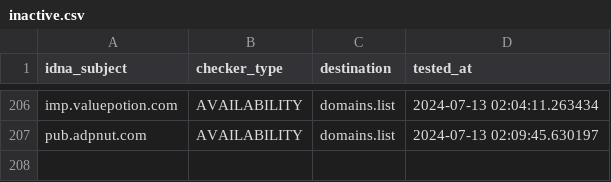
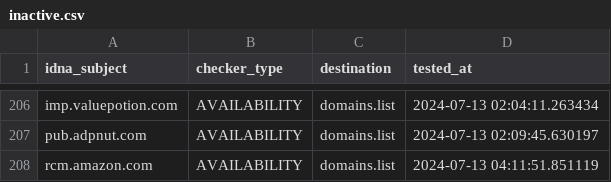
Before and after one commit to Ultimate-Hosts-Blacklist/YousList, a CSV file: .pyfunceble/inactive.csv, drawn as a sheet; only a part is shown, gaps mark what is left out; the diff names each change by its address in the sheet, - before the commit and + after, or states it on an @@ line.

```diff
--- a/.pyfunceble/inactive.csv
+++ b/.pyfunceble/inactive.csv
+row 208: rcm.amazon.com | AVAILABILITY | domains.list | 2024-07-13 04:11:51.851119
```
Also changed, not shown: 20 other files.
